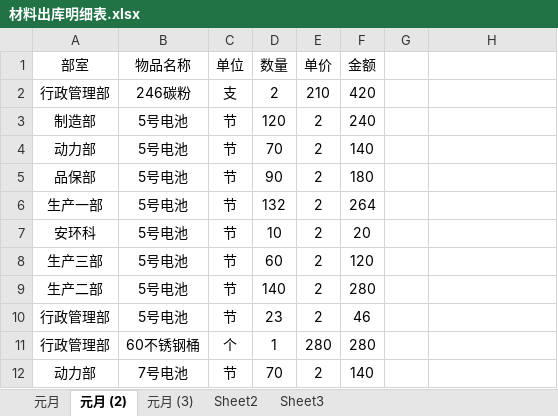
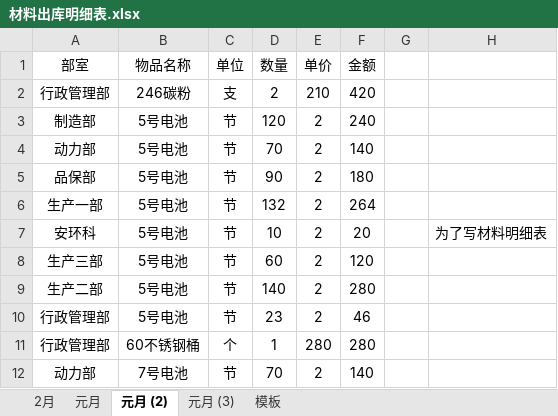
Before and after one commit to juzhijian/Stock_Xlsx, an Excel workbook: Stock_Xlsx/data/材料出库明细表.xlsx, sheet 元月 (2), drawn as a sheet; only a part is shown; values as stored, in another font and other column widths than the file's, no borders; the diff names each change by its address in the sheet, - before the commit and + after, or states it on an @@ line.

```diff
--- a/Stock_Xlsx/data/材料出库明细表.xlsx (sheet 元月 (2))
+++ b/Stock_Xlsx/data/材料出库明细表.xlsx (sheet 元月 (2))
-sheet tab: Sheet3
+sheet tab: 模板
-sheet tab: Sheet2
+sheet tab: 2月
-H7: (empty)
+H7: 为了写材料明细表
```
Also changed, not shown: sheet 模板, sheet 元月 (3), sheet 元月.
